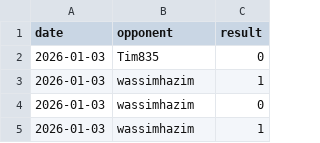
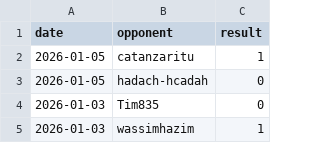
Before and after one commit to IsaacVerm/chess-dashboard, a CSV file: data/games.csv, drawn as a sheet; only a part is shown; the shorter side is filled out with more unchanged rows.

```diff
--- a/data/games.csv
+++ b/data/games.csv
@@ -1,2 +1,4 @@
 date,opponent,result
+2026-01-05,catanzaritu,1
+2026-01-05,hadach-hcadah,0
 2026-01-03,Tim835,0
```
Also changed, not shown: data/metrics.csv, 1 other file.
